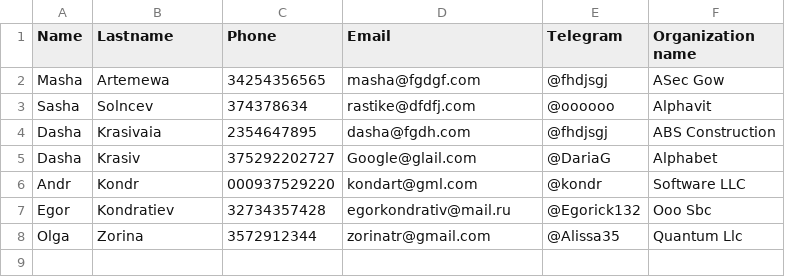
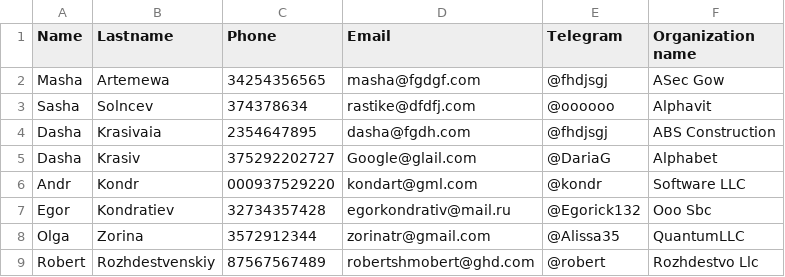
Before and after one commit to MrsMystique/python-repo, a CSV file: Phonebook/phonebook.csv, drawn as a sheet.

Commit message:
fixPhonebookJupiter

```diff
--- a/Phonebook/phonebook.csv
+++ b/Phonebook/phonebook.csv
@@ -7,2 +7,3 @@ Andr,Kondr,000937529220,kondart@gml.com,@kondr,Software LLC
 Egor,Kondratiev,32734357428,egorkondrativ@mail.ru,@Egorick132,Ooo Sbc
-Olga,Zorina,3572912344,zorinatr@gmail.com,@Alissa35,Quantum Llc
+Olga,Zorina,3572912344,zorinatr@gmail.com,@Alissa35,QuantumLLC
+Robert,Rozhdestvenskiy,87567567489,robertshmobert@ghd.com,@robert,Rozhdestvo Llc
```
Also changed, not shown: 3 other files.
